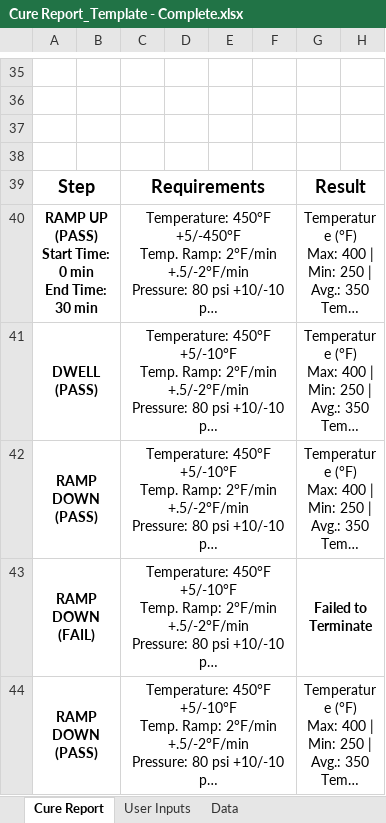
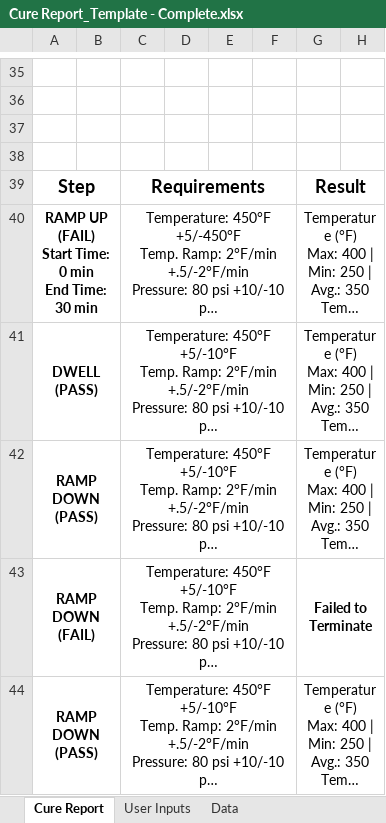
Before and after one commit to weagan22/CureReportBuilder, an Excel workbook: CureReportBuilder/Sample Files/Cure Report_Template - Complete.xlsx, sheet Cure Report, drawn as a sheet; only a part is shown, gaps mark what is left out; long unchanged cells end in …; values as stored, in another font and other column widths than the file's, no borders; charts and pictures not drawn; ↵ is a line break in a cell; the diff names each change by its address in the sheet, - before the commit and + after, or states it on an @@ line.

```diff
--- a/CureReportBuilder/Sample Files/Cure Report_Template - Complete.xlsx (sheet Cure Report)
+++ b/CureReportBuilder/Sample Files/Cure Report_Template - Complete.xlsx (sheet Cure Report)
-A40: RAMP UP ↵ (PASS) ↵ Start Time:…
+A40: RAMP UP ↵ (FAIL) ↵ Start Time:…
```
Also changed, not shown: charts or pictures, 3 other files.
